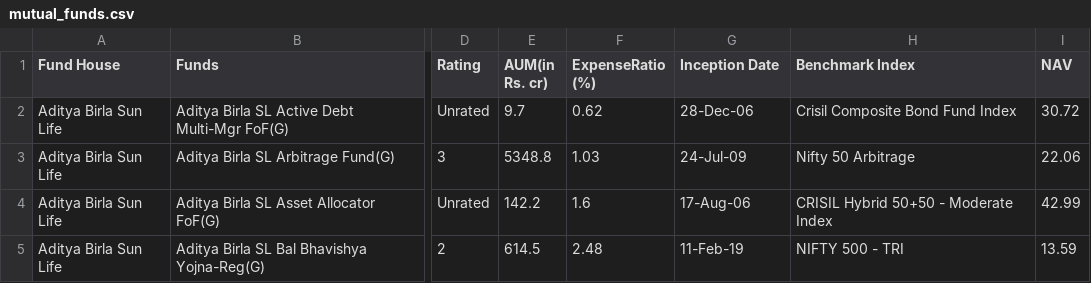
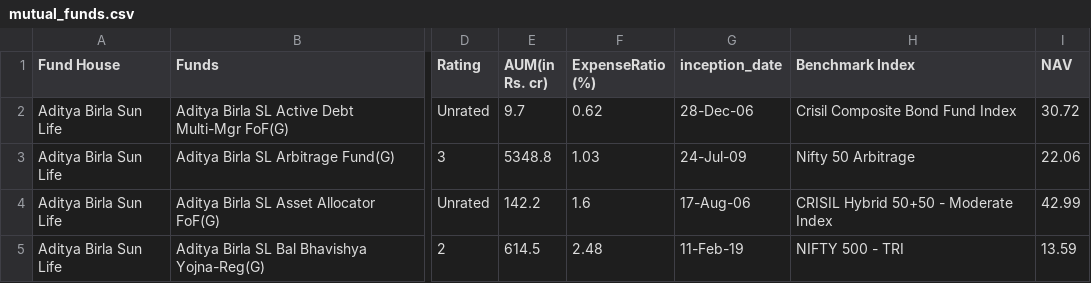
Before and after one commit to manjotkaur3112/mf_predictor, a CSV file: data/mutual_funds.csv, drawn as a sheet; only a part is shown, gaps mark what is left out; the diff names each change by its address in the sheet, - before the commit and + after, or states it on an @@ line.

Commit message:
Fix graph data loading and train model.

```diff
--- a/data/mutual_funds.csv
+++ b/data/mutual_funds.csv
-G1: Inception Date
+G1: inception_date
```
Also changed, not shown: model/cleaned_funds.csv, 5 other files.
